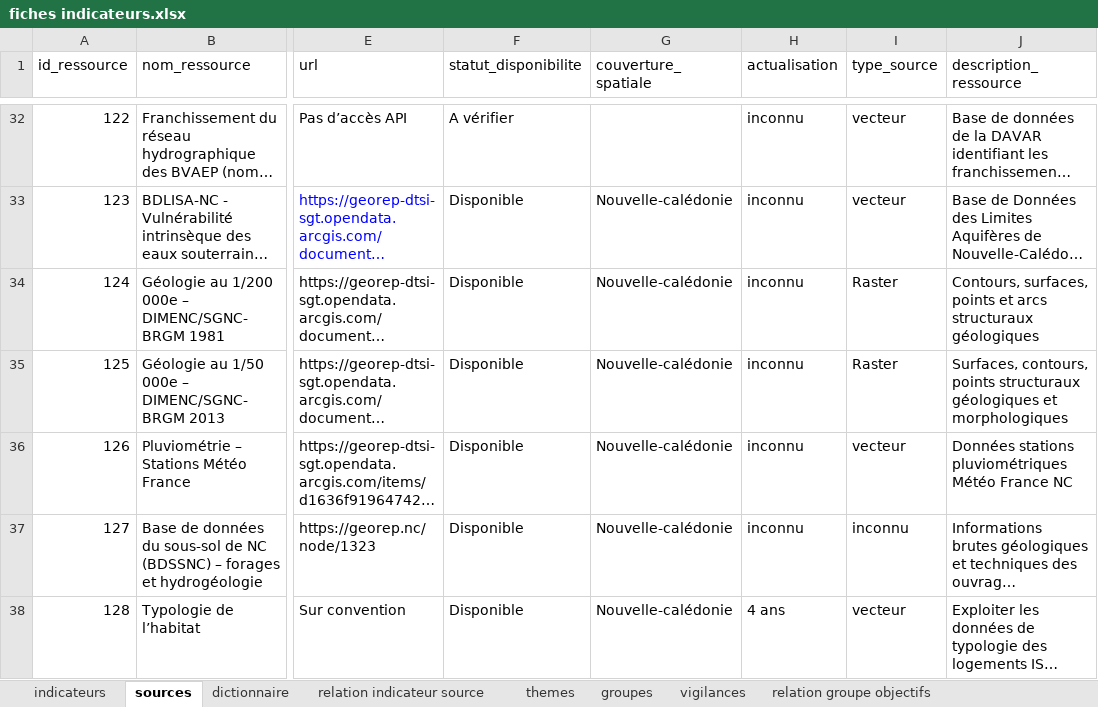
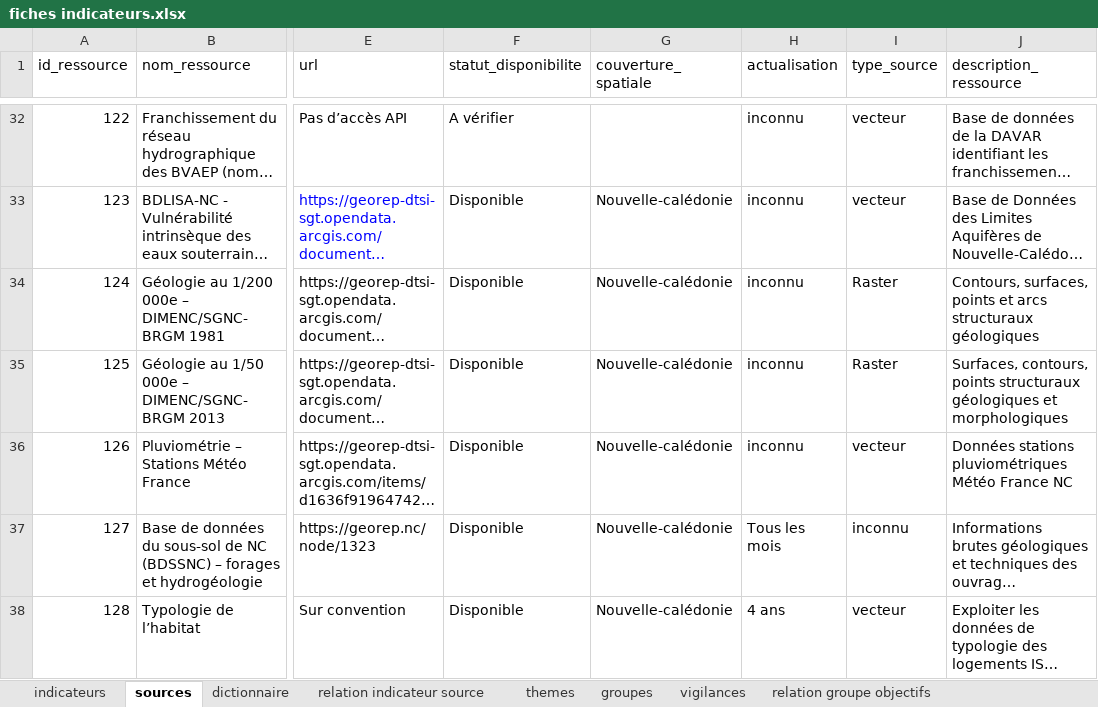
Before and after one commit to yougis/hydroscope-fiche-indicateur, an Excel workbook: fiches indicateurs.xlsx, sheet sources, drawn as a sheet; only a part is shown, gaps mark what is left out; long unchanged cells end in …; values as stored, in another font and other column widths than the file's, no borders; charts and pictures not drawn; the diff names each change by its address in the sheet, - before the commit and + after, or states it on an @@ line.

Commit message:
fix : mise à jour de la donnees BDSSNC tous les mois

```diff
--- a/fiches indicateurs.xlsx (sheet sources)
+++ b/fiches indicateurs.xlsx (sheet sources)
-H37 (actualisation): inconnu
+H37 (actualisation): Tous les mois
```
